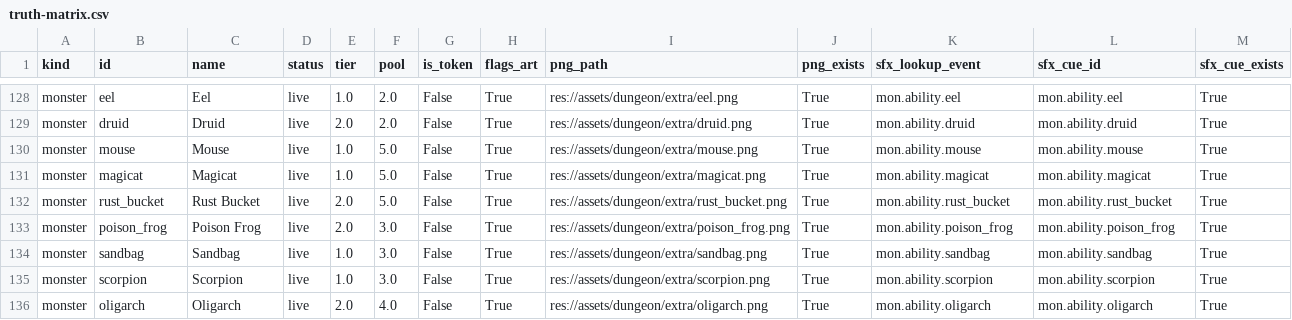
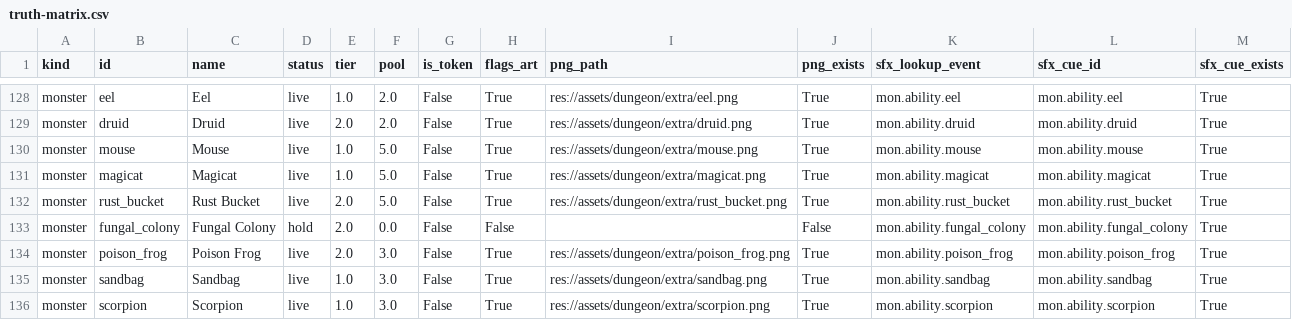
Before and after one commit to Nathan-Elequin/swipe, a CSV file: docs/catalog-audit/truth-matrix.csv, drawn as a sheet; only a part is shown, gaps mark what is left out; the shorter side is filled out with more unchanged rows.

```diff
--- a/docs/catalog-audit/truth-matrix.csv
+++ b/docs/catalog-audit/truth-matrix.csv
@@ -132,2 +132,3 @@ monster,magicat,Magicat,live,1.0,5.0,False,True,res://assets/dungeon/extra/magic
 monster,rust_bucket,Rust Bucket,live,2.0,5.0,False,True,res://assets/dungeon/extra/rust_bucket.png,True,mon.ability.rust_bucket,mon.ability.rust_bucket,True
+monster,fungal_colony,Fungal Colony,hold,2.0,0.0,False,False,,False,mon.ability.fungal_colony,mon.ability.fungal_colony,True
 monster,poison_frog,Poison Frog,live,2.0,3.0,False,True,res://assets/dungeon/extra/poison_frog.png,True,mon.ability.poison_frog,mon.ability.poison_frog,True
```
Also changed, not shown: docs/catalog-audit/gaps.csv, playtest/catalog-audit/gaps.csv, 7 other files.
